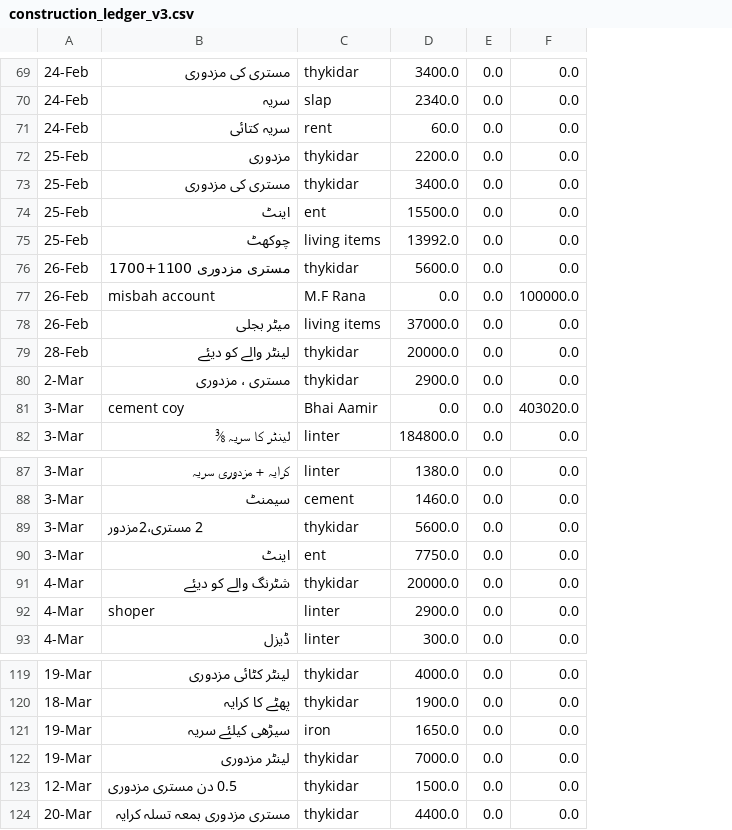
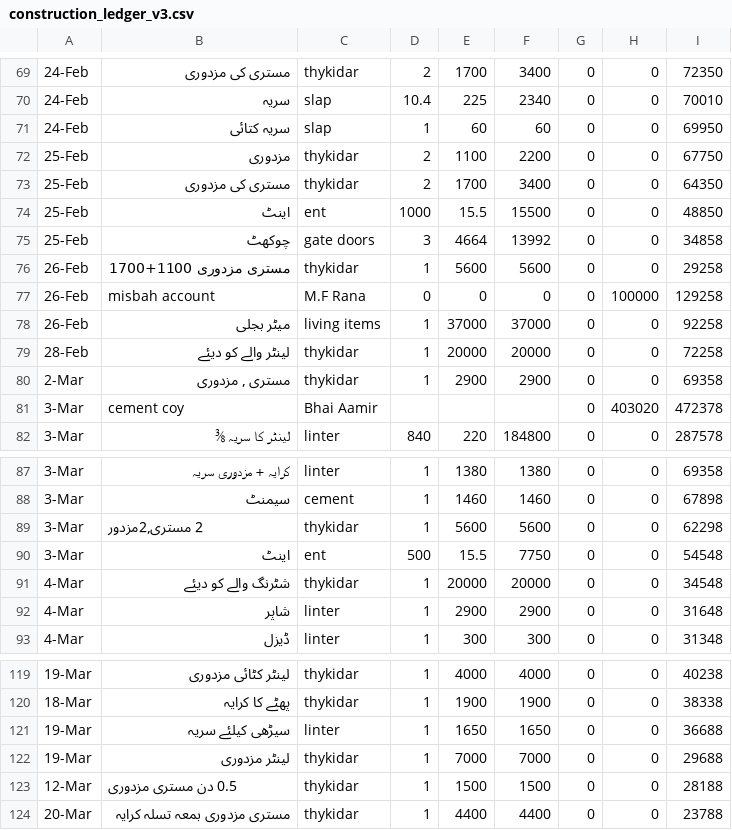
Before and after one commit to Fahad2770/Police-training-fahad, a CSV file: construction_ledger_v3.csv, drawn as a sheet; only a part is shown, gaps mark what is left out; removed rows and columns are numbered as before the commit, all else as after; the diff covers the shown part only; the diff names each change by its address in the sheet, - before the commit and + after, or states it on an @@ line.

```diff
--- a/construction_ledger_v3.csv
+++ b/construction_ledger_v3.csv
-column D, rows 69-82: 3400.0 | 2340.0 | 60.0 | 2200.0 | 3400.0 | 15500.0 | 13992.0 | 5600.0 | 0.0 | 37000.0 | 20000.0 | 2900.0 | 0.0 | 184800.0; rows 87-93: 1380.0 | 1460.0 | 5600.0 | 7750.0 | 20000.0 | 2900.0 | 300.0; rows 119-124: 4000.0 | 1900.0 | 1650.0 | 7000.0 | 1500.0 | 4400.0
-column E, rows 69-82: all 0.0; rows 87-93: all 0.0; rows 119-124: all 0.0
-column F, rows 69-82: 0.0 | 0.0 | 0.0 | 0.0 | 0.0 | 0.0 | 0.0 | 0.0 | 100000.0 | 0.0 | 0.0 | 0.0 | 403020.0 | 0.0; rows 87-93: all 0.0; rows 119-124: all 0.0
+column D, rows 69-82: 2 | 10.4 | 1 | 2 | 2 | 1000 | 3 | 1 | 0 | 1 | 1 | 1 |  | 840; rows 87-93: 1 | 1 | 1 | 500 | 1 | 1 | 1; rows 119-124: all 1
+column E, rows 69-82: 1700 | 225 | 60 | 1100 | 1700 | 15.5 | 4664 | 5600 | 0 | 37000 | 20000 | 2900 |  | 220; rows 87-93: 1380 | 1460 | 5600 | 15.5 | 20000 | 2900 | 300; rows 119-124: 4000 | 1900 | 1650 | 7000 | 1500 | 4400
+column F, rows 69-82: 3400 | 2340 | 60 | 2200 | 3400 | 15500 | 13992 | 5600 | 0 | 37000 | 20000 | 2900 |  | 184800; rows 87-93: 1380 | 1460 | 5600 | 7750 | 20000 | 2900 | 300; rows 119-124: 4000 | 1900 | 1650 | 7000 | 1500 | 4400
+column G, rows 69-82: all 0; rows 87-93: all 0; rows 119-124: all 0
+column H, rows 69-82: 0 | 0 | 0 | 0 | 0 | 0 | 0 | 0 | 100000 | 0 | 0 | 0 | 403020 | 0; rows 87-93: all 0; rows 119-124: all 0
+column I, rows 69-82: 72350 | 70010 | 69950 | 67750 | 64350 | 48850 | 34858 | 29258 | 129258 | 92258 | 72258 | 69358 | 472378 | 287578; rows 87-93: 69358 | 67898 | 62298 | 54548 | 34548 | 31648 | 31348; rows 119-124: 40238 | 38338 | 36688 | 29688 | 28188 | 23788
-C71: rent
+C71: slap
-C75: living items
+C75: gate doors
-B80: مستری ، مزدوری
+B80: مستری , مزدوری
-B89: 2 مستری،2مزدور
+B89: 2 مستری,2مزدور
-B92: shoper
+B92: شاپر
-C121: iron
+C121: linter
```
Also changed, not shown: 2 added rows, 2 removed rows and 28 edited cells elsewhere in this file.
